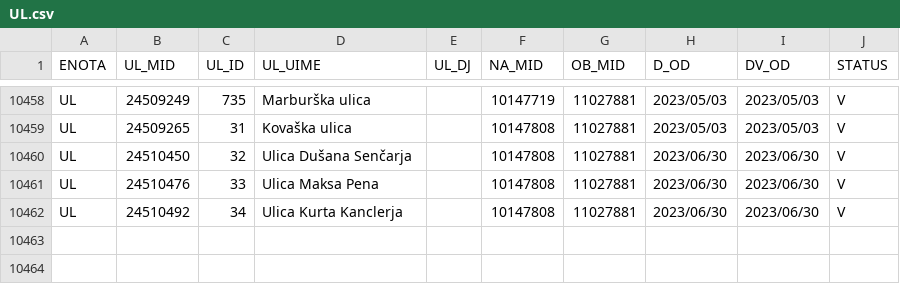
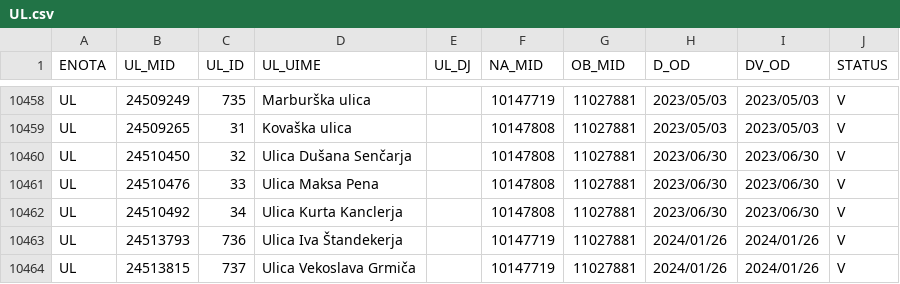
Before and after one commit to stefanb/gurs-rpe, a CSV file: data/UL.csv, drawn as a sheet; only a part is shown, gaps mark what is left out.

```diff
--- a/data/UL.csv
+++ b/data/UL.csv
@@ -10462 +10462,3 @@ UL,24510476,33,Ulica Maksa Pena,,10147808,11027881,2023/06/30,2023/06/30,V
 UL,24510492,34,Ulica Kurta Kanclerja,,10147808,11027881,2023/06/30,2023/06/30,V
+UL,24513793,736,Ulica Iva Štandekerja,,10147719,11027881,2024/01/26,2024/01/26,V
+UL,24513815,737,Ulica Vekoslava Grmiča,,10147719,11027881,2024/01/26,2024/01/26,V
```
Also changed, not shown: 2 other files.
